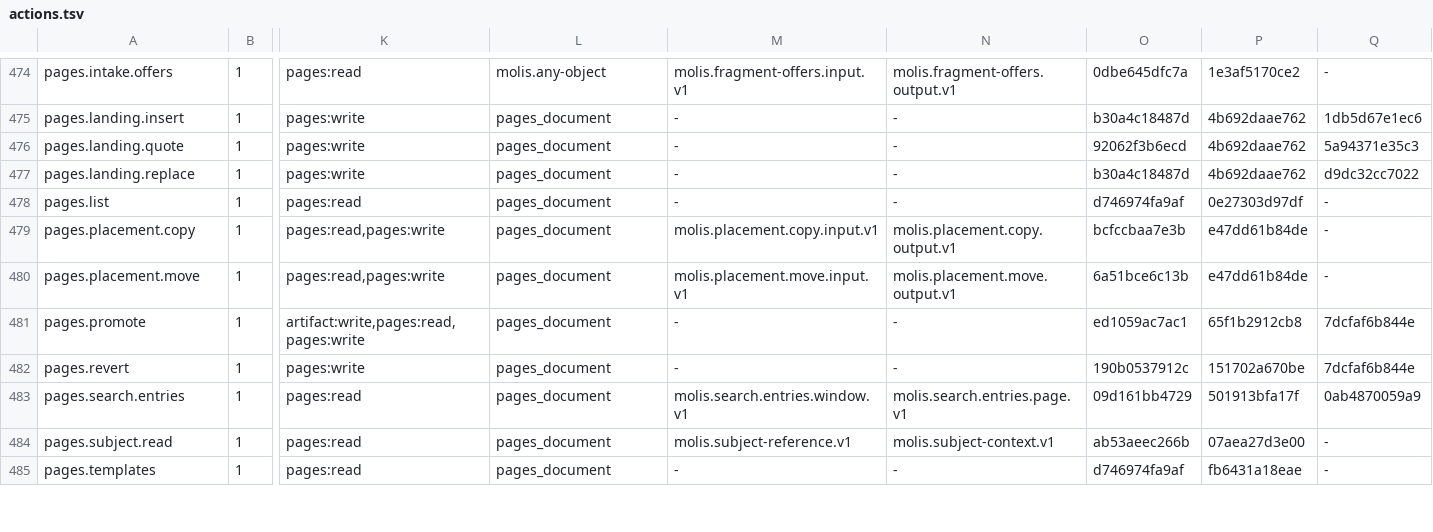
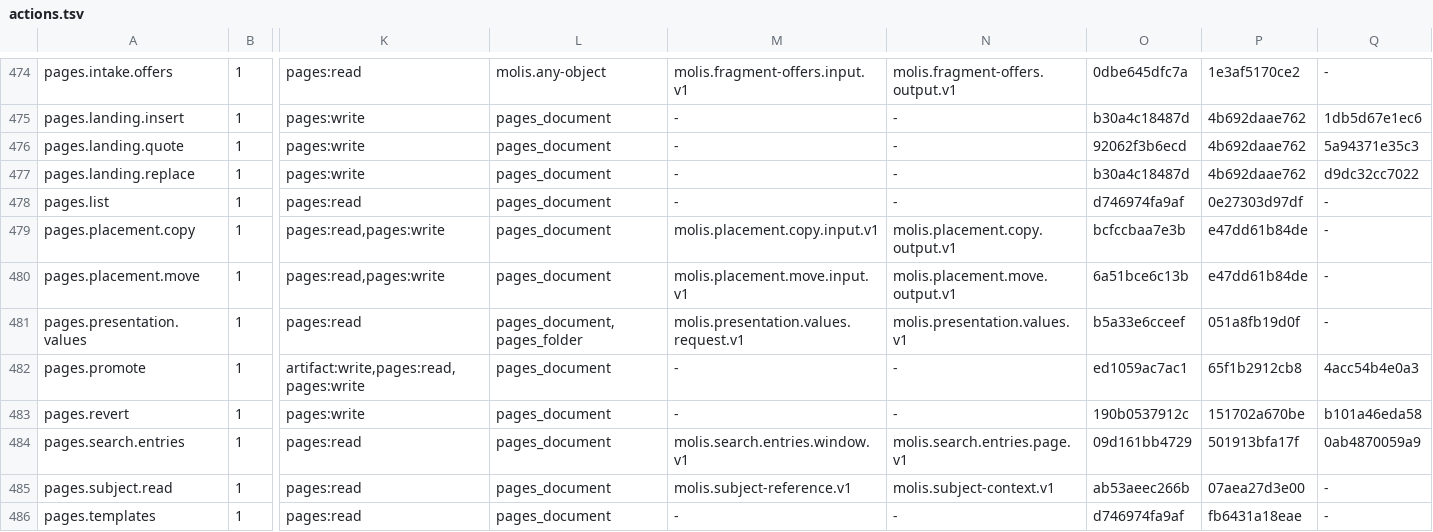
Before and after one commit to molis-ai/molis-work, a TSV file: tooling/gates/actions/actions.tsv, drawn as a sheet; only a part is shown, gaps mark what is left out; addresses are those after the commit; rows hold the shown columns only; the diff covers the shown part only; the diff names each change by its address in the sheet, - before the commit and + after, or states it on an @@ line.

```diff
--- a/tooling/gates/actions/actions.tsv
+++ b/tooling/gates/actions/actions.tsv
+row 481: pages.presentation.values | 1 | pages:read | pages_document,pages_folder | molis.presentation.values.request.v1 | molis.presentation.values.v1 | b5a33e6cceef | 051a8fb19d0f | -
-Q482: 7dcfaf6b844e
+Q482: 4acc54b4e0a3
-Q483: 7dcfaf6b844e
+Q483: b101a46eda58
```
Also changed, not shown: 10 edited cells elsewhere in this file, tooling/gates/actions/host-actions.tsv, 50 other files.
